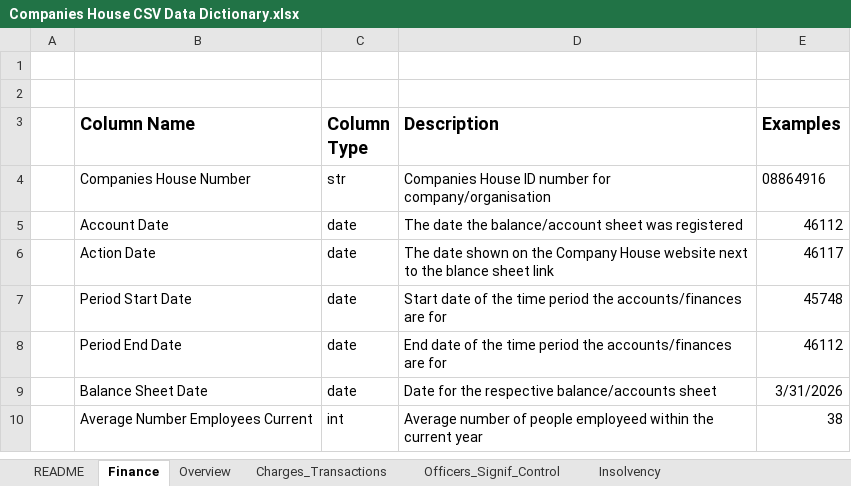
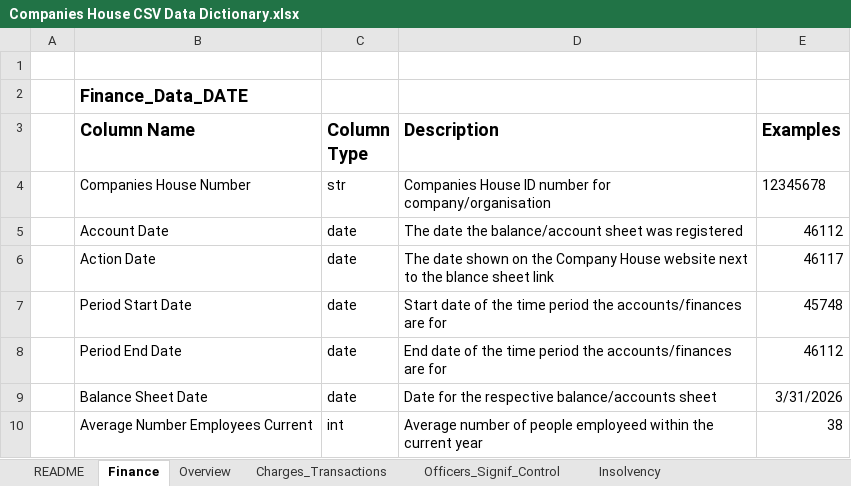
Before and after one commit to samgraftonwaters/Companies_House_Retrieval, an Excel workbook: Companies House CSV Data Dictionary.xlsx, sheet Finance, drawn as a sheet; only a part is shown; values as stored, in another font and other column widths than the file's, no borders; the diff names each change by its address in the sheet, - before the commit and + after, or states it on an @@ line.

Commit message:
Completed data dictionary

```diff
--- a/Companies House CSV Data Dictionary.xlsx (sheet Finance)
+++ b/Companies House CSV Data Dictionary.xlsx (sheet Finance)
-B2 (Column Name): (empty)
+B2 (Column Name): Finance_Data_DATE
-E4 (Examples): 08864916
+E4 (Examples): 12345678
```
Also changed, not shown: sheet Charges_Transactions, sheet README, sheet Insolvency, sheet Officers_Signif_Control, sheet Overview, 2 other files.
